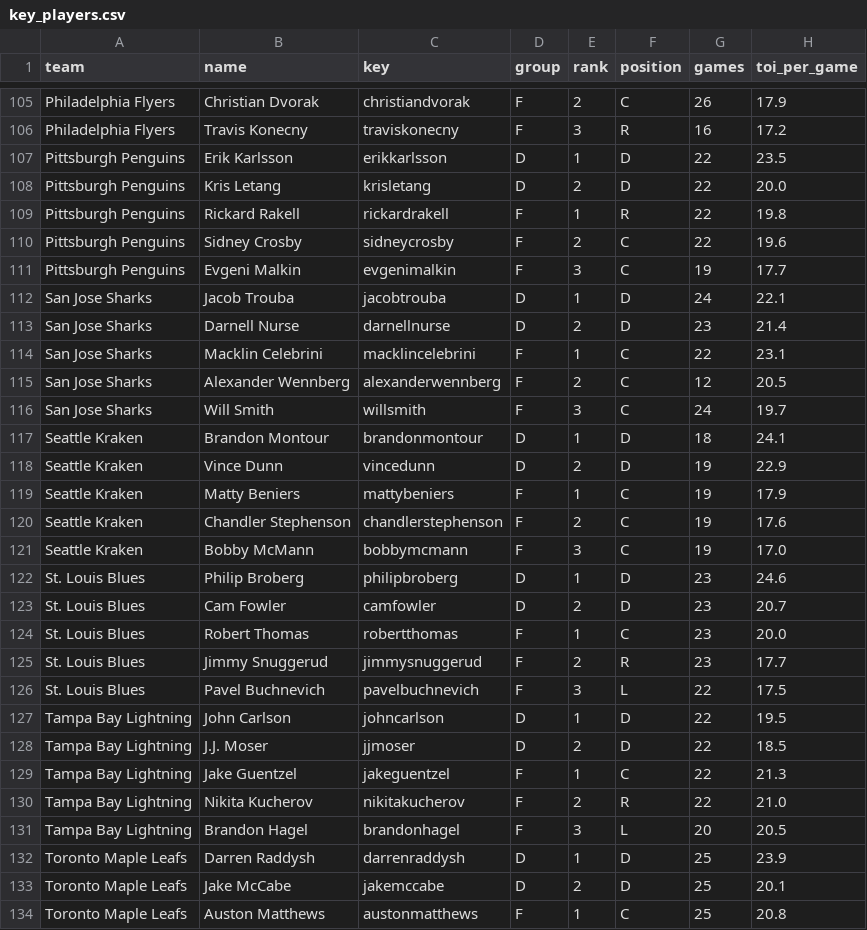
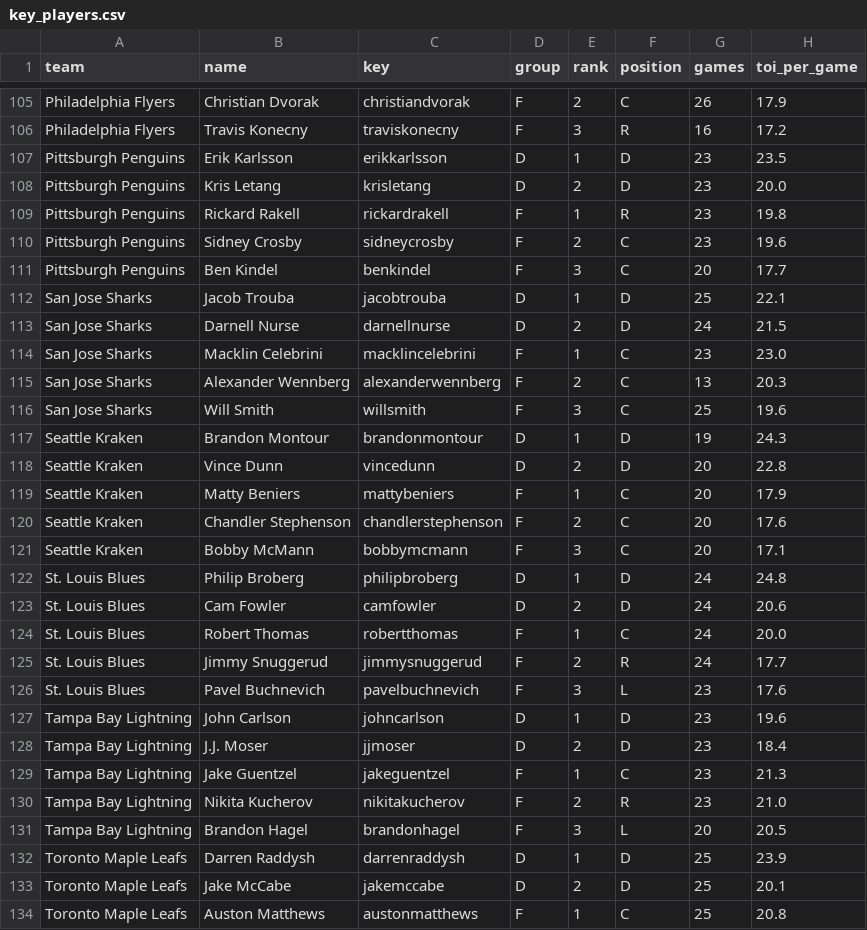
Before and after one commit to alanwevans1617-source/alan-nhl-model, a CSV file: key_players.csv, drawn as a sheet; only a part is shown, gaps mark what is left out; the diff covers the shown part only.

```diff
--- a/key_players.csv
+++ b/key_players.csv
@@ -106,26 +106,26 @@ Philadelphia Flyers,Christian Dvorak,christiandvorak,F,2,C,26,17.9
 Philadelphia Flyers,Travis Konecny,traviskonecny,F,3,R,16,17.2
-Pittsburgh Penguins,Erik Karlsson,erikkarlsson,D,1,D,22,23.5
-Pittsburgh Penguins,Kris Letang,krisletang,D,2,D,22,20.0
-Pittsburgh Penguins,Rickard Rakell,rickardrakell,F,1,R,22,19.8
-Pittsburgh Penguins,Sidney Crosby,sidneycrosby,F,2,C,22,19.6
-Pittsburgh Penguins,Evgeni Malkin,evgenimalkin,F,3,C,19,17.7
-San Jose Sharks,Jacob Trouba,jacobtrouba,D,1,D,24,22.1
-San Jose Sharks,Darnell Nurse,darnellnurse,D,2,D,23,21.4
-San Jose Sharks,Macklin Celebrini,macklincelebrini,F,1,C,22,23.1
-San Jose Sharks,Alexander Wennberg,alexanderwennberg,F,2,C,12,20.5
-San Jose Sharks,Will Smith,willsmith,F,3,C,24,19.7
-Seattle Kraken,Brandon Montour,brandonmontour,D,1,D,18,24.1
-Seattle Kraken,Vince Dunn,vincedunn,D,2,D,19,22.9
-Seattle Kraken,Matty Beniers,mattybeniers,F,1,C,19,17.9
-Seattle Kraken,Chandler Stephenson,chandlerstephenson,F,2,C,19,17.6
-Seattle Kraken,Bobby McMann,bobbymcmann,F,3,C,19,17.0
-St. Louis Blues,Philip Broberg,philipbroberg,D,1,D,23,24.6
-St. Louis Blues,Cam Fowler,camfowler,D,2,D,23,20.7
-St. Louis Blues,Robert Thomas,robertthomas,F,1,C,23,20.0
-St. Louis Blues,Jimmy Snuggerud,jimmysnuggerud,F,2,R,23,17.7
-St. Louis Blues,Pavel Buchnevich,pavelbuchnevich,F,3,L,22,17.5
-Tampa Bay Lightning,John Carlson,johncarlson,D,1,D,22,19.5
-Tampa Bay Lightning,J.J. Moser,jjmoser,D,2,D,22,18.5
-Tampa Bay Lightning,Jake Guentzel,jakeguentzel,F,1,C,22,21.3
-Tampa Bay Lightning,Nikita Kucherov,nikitakucherov,F,2,R,22,21.0
+Pittsburgh Penguins,Erik Karlsson,erikkarlsson,D,1,D,23,23.5
+Pittsburgh Penguins,Kris Letang,krisletang,D,2,D,23,20.0
+Pittsburgh Penguins,Rickard Rakell,rickardrakell,F,1,R,23,19.8
+Pittsburgh Penguins,Sidney Crosby,sidneycrosby,F,2,C,23,19.6
+Pittsburgh Penguins,Ben Kindel,benkindel,F,3,C,20,17.7
+San Jose Sharks,Jacob Trouba,jacobtrouba,D,1,D,25,22.1
+San Jose Sharks,Darnell Nurse,darnellnurse,D,2,D,24,21.5
+San Jose Sharks,Macklin Celebrini,macklincelebrini,F,1,C,23,23.0
+San Jose Sharks,Alexander Wennberg,alexanderwennberg,F,2,C,13,20.3
+San Jose Sharks,Will Smith,willsmith,F,3,C,25,19.6
+Seattle Kraken,Brandon Montour,brandonmontour,D,1,D,19,24.3
+Seattle Kraken,Vince Dunn,vincedunn,D,2,D,20,22.8
+Seattle Kraken,Matty Beniers,mattybeniers,F,1,C,20,17.9
+Seattle Kraken,Chandler Stephenson,chandlerstephenson,F,2,C,20,17.6
+Seattle Kraken,Bobby McMann,bobbymcmann,F,3,C,20,17.1
+St. Louis Blues,Philip Broberg,philipbroberg,D,1,D,24,24.8
+St. Louis Blues,Cam Fowler,camfowler,D,2,D,24,20.6
+St. Louis Blues,Robert Thomas,robertthomas,F,1,C,24,20.0
+St. Louis Blues,Jimmy Snuggerud,jimmysnuggerud,F,2,R,24,17.7
+St. Louis Blues,Pavel Buchnevich,pavelbuchnevich,F,3,L,23,17.6
+Tampa Bay Lightning,John Carlson,johncarlson,D,1,D,23,19.6
+Tampa Bay Lightning,J.J. Moser,jjmoser,D,2,D,23,18.4
+Tampa Bay Lightning,Jake Guentzel,jakeguentzel,F,1,C,23,21.3
+Tampa Bay Lightning,Nikita Kucherov,nikitakucherov,F,2,R,23,21.0
 Tampa Bay Lightning,Brandon Hagel,brandonhagel,F,3,L,20,20.5
```
Also changed, not shown: 3 added rows, 3 removed rows and 72 edited cells elsewhere in this file, data/games_curr.csv, goalie_stats.csv, 5 other files.
